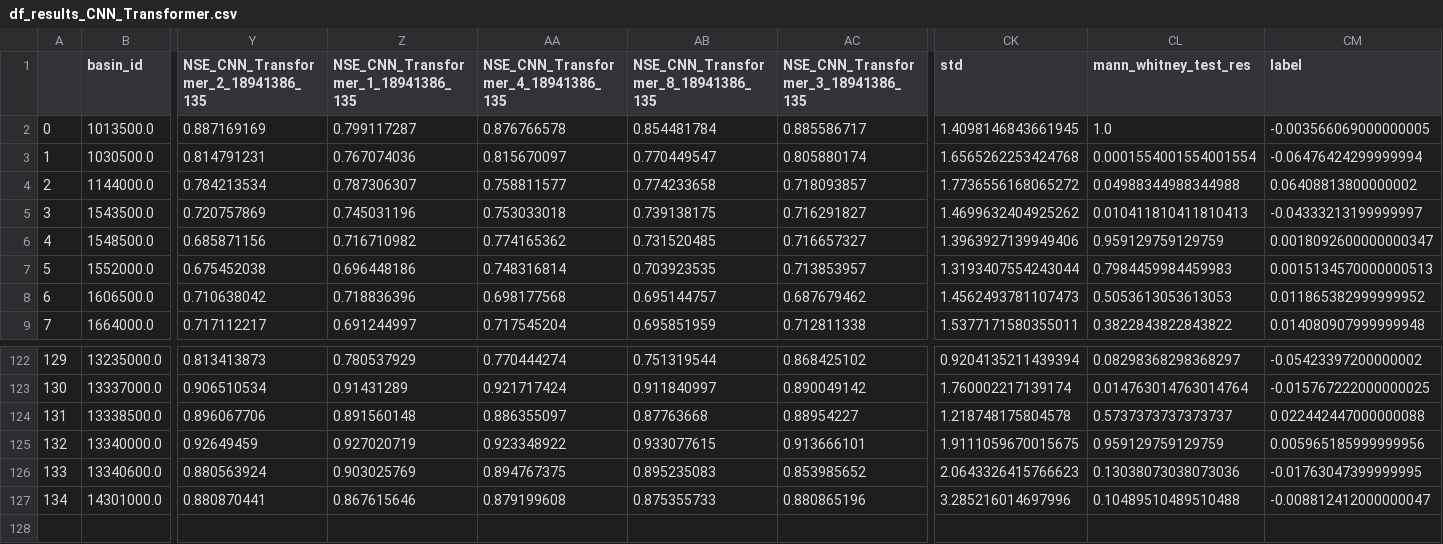
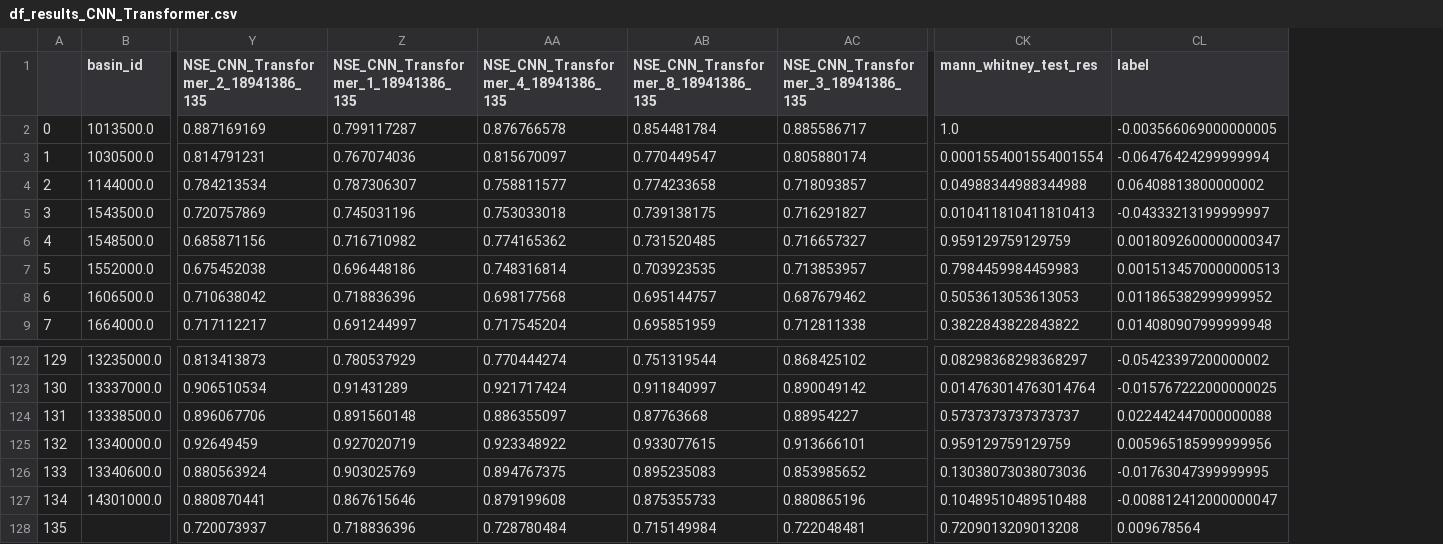
Before and after one commit to RANG1991/FloodMLRan, a CSV file: src/analysis_images/df_results_CNN_Transformer.csv, drawn as a sheet; only a part is shown, gaps mark what is left out; removed rows and columns are numbered as before the commit, all else as after; rows hold the shown columns only; the diff names each change by its address in the sheet, - before the commit and + after, or states it on an @@ line.

```diff
--- a/src/analysis_images/df_results_CNN_Transformer.csv
+++ b/src/analysis_images/df_results_CNN_Transformer.csv
-column CK (std), rows 2-9: 1.4098146843661945 | 1.6565262253424768 | 1.7736556168065272 | 1.4699632404925262 | 1.3963927139949406 | 1.3193407554243044 | 1.4562493781107473 | 1.5377171580355011; rows 122-127: 0.9204135211439394 | 1.760002217139174 | 1.218748175804578 | 1.9111059670015675 | 2.0643326415766623 | 3.285216014697996
+row 128: 135 |  | 0.720073937 | 0.718836396 | 0.728780484 | 0.715149984 | 0.722048481 | 0.7209013209013208 | 0.009678564
```
Also changed, not shown: src/analysis_images/df_results_CNN_LSTM.csv, 27 other files.
